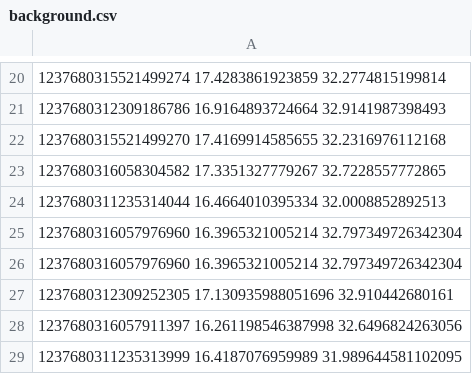
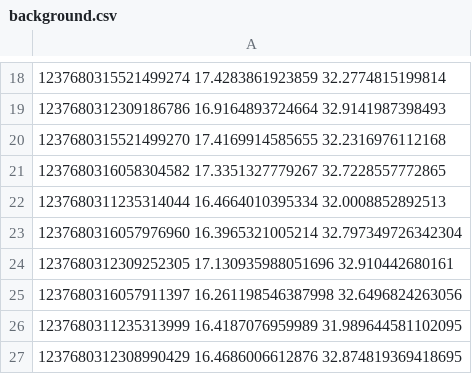
Before and after one commit to danbanan/Perseus-vs-background, a CSV file: datasets/thumbnail-search/background.csv, drawn as a sheet; only a part is shown, gaps mark what is left out; the shorter side is filled out with more unchanged rows; the diff covers the shown part only; the diff names each change by its address in the sheet, - before the commit and + after, or states it on an @@ line.

```diff
--- a/datasets/thumbnail-search/background.csv
+++ b/datasets/thumbnail-search/background.csv
-row 26: 1237680316057976960 16.3965321005214 32.797349726342304
```
Also changed, not shown: 11 removed rows elsewhere in this file, datasets/training/foreground-dwarfs.csv, 5 other files.
